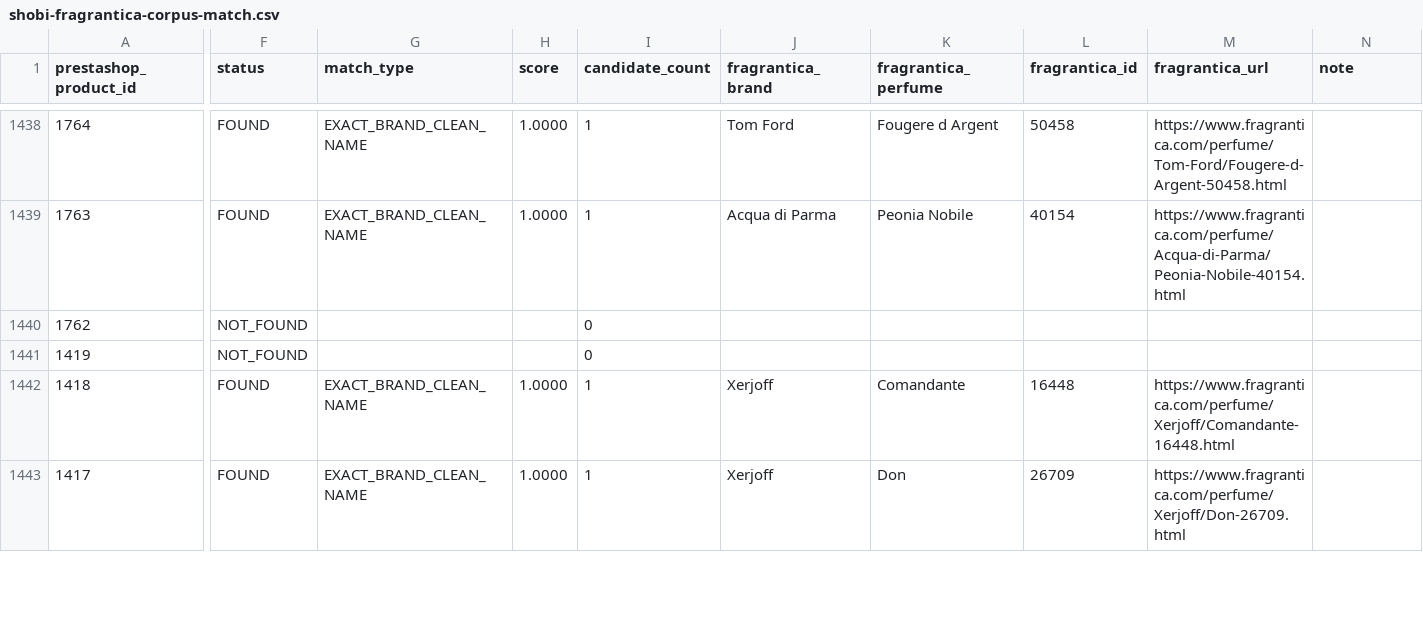
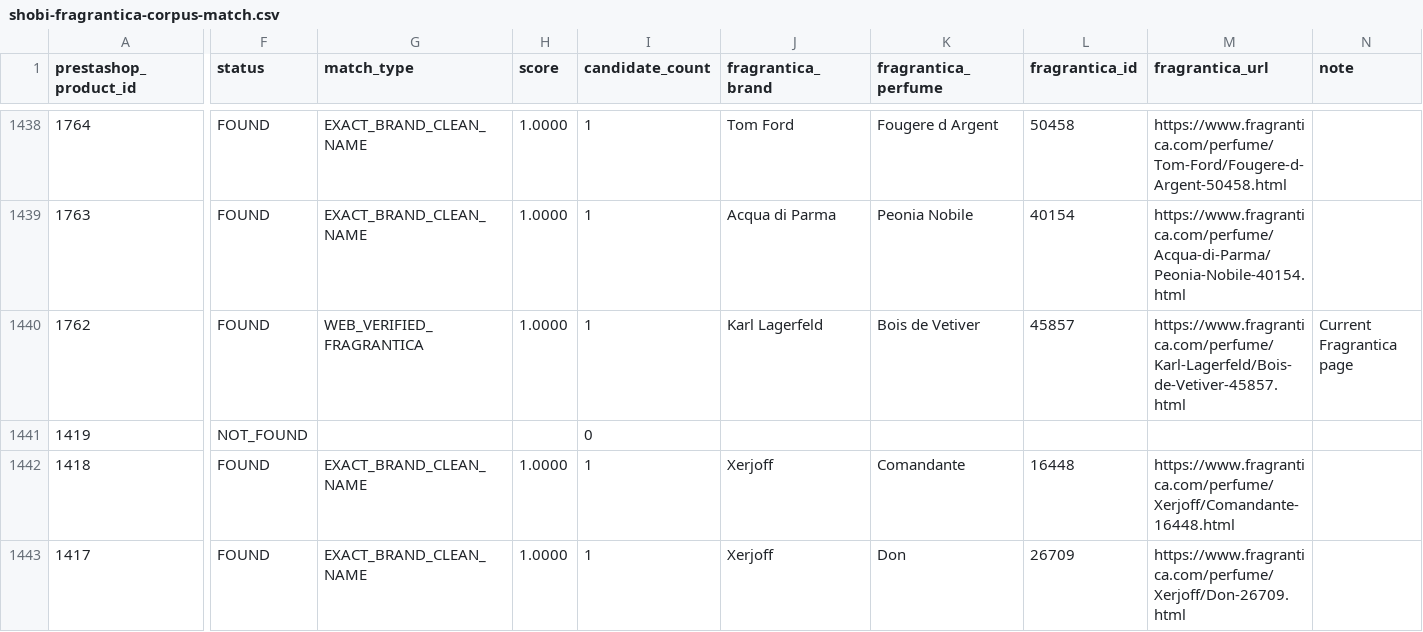
Before and after one commit to MarvvRed/Shobi_Inspiration, a CSV file: fragrantica-scraper-archive/corpus-match/shobi-fragrantica-corpus-match.csv, drawn as a sheet; only a part is shown, gaps mark what is left out; the diff covers the shown part only; the diff names each change by its address in the sheet, - before the commit and + after, or states it on an @@ line.

```diff
--- a/fragrantica-scraper-archive/corpus-match/shobi-fragrantica-corpus-match.csv
+++ b/fragrantica-scraper-archive/corpus-match/shobi-fragrantica-corpus-match.csv
-F1440 (status): NOT_FOUND
+F1440 (status): FOUND
-G1440 (match_type): (empty)
+G1440 (match_type): WEB_VERIFIED_FRAGRANTICA
-H1440 (score): (empty)
+H1440 (score): 1.0000
-I1440 (candidate_count): 0
+I1440 (candidate_count): 1
-J1440 (fragrantica_brand): (empty)
+J1440 (fragrantica_brand): Karl Lagerfeld
-K1440 (fragrantica_perfume): (empty)
+K1440 (fragrantica_perfume): Bois de Vetiver
-L1440 (fragrantica_id): (empty)
+L1440 (fragrantica_id): 45857
-M1440 (fragrantica_url): (empty)
+M1440 (fragrantica_url): https://www.fragrantica.com/perfume/Karl-Lagerfeld/Bois-de-Vetiver-45857.html
-N1440 (note): (empty)
+N1440 (note): Current Fragrantica page
```
Also changed, not shown: 117 edited cells elsewhere in this file, fragrantica-scraper-archive/corpus-match/ambiguous.csv, fragrantica-scraper-archive/corpus-match/unmatched.csv, 10 other files.
